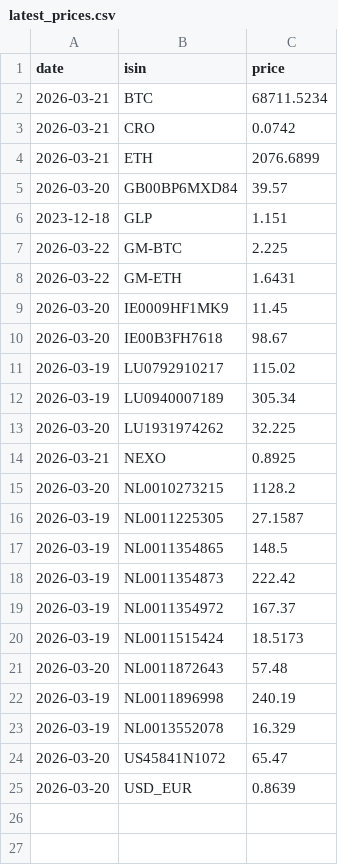
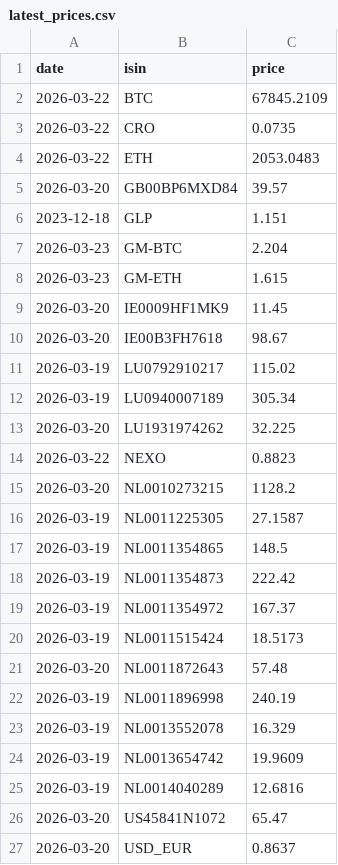
Before and after one commit to T1m-V/portfolio-data, a CSV file: latest_prices.csv, drawn as a sheet.

```diff
--- a/latest_prices.csv
+++ b/latest_prices.csv
@@ -1,9 +1,9 @@
 date,isin,price
-2026-03-21,BTC,68711.5234
-2026-03-21,CRO,0.0742
-2026-03-21,ETH,2076.6899
+2026-03-22,BTC,67845.2109
+2026-03-22,CRO,0.0735
+2026-03-22,ETH,2053.0483
 2026-03-20,GB00BP6MXD84,39.57
 2023-12-18,GLP,1.151
-2026-03-22,GM-BTC,2.225
-2026-03-22,GM-ETH,1.6431
+2026-03-23,GM-BTC,2.204
+2026-03-23,GM-ETH,1.615
 2026-03-20,IE0009HF1MK9,11.45
@@ -13,3 +13,3 @@ date,isin,price
 2026-03-20,LU1931974262,32.225
-2026-03-21,NEXO,0.8925
+2026-03-22,NEXO,0.8823
 2026-03-20,NL0010273215,1128.2
@@ -23,3 +23,5 @@ date,isin,price
 2026-03-19,NL0013552078,16.329
+2026-03-19,NL0013654742,19.9609
+2026-03-19,NL0014040289,12.6816
 2026-03-20,US45841N1072,65.47
-2026-03-20,USD_EUR,0.8639
+2026-03-20,USD_EUR,0.8637
```
Also changed, not shown: prices/BTC.csv, prices/CRO.csv, 5 other files.
